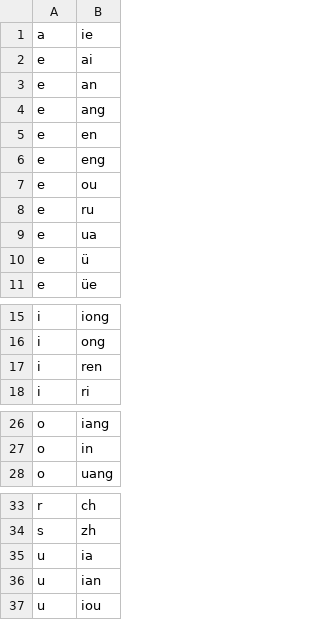
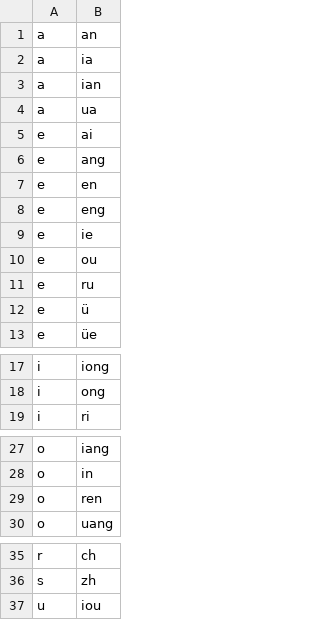
Before and after one commit to Dieken/typer, a TSV file: yusm/encoding.tsv, drawn as a sheet; only a part is shown, gaps mark what is left out.

```diff
--- a/yusm/encoding.tsv
+++ b/yusm/encoding.tsv
@@ -1,4 +1,6 @@
-a	ie
+a	an
+a	ia
+a	ian
+a	ua
 e	ai
-e	an
 e	ang
@@ -6,5 +8,5 @@ e	en
 e	eng
+e	ie
 e	ou
 e	ru
-e	ua
 e	ü
@@ -16,3 +18,2 @@ i	iong
 i	ong
-i	ren
 i	ri
@@ -27,2 +28,3 @@ o	iang
 o	in
+o	ren
 o	uang
@@ -34,4 +36,2 @@ r	ch
 s	zh
-u	ia
-u	ian
 u	iou
```
Also changed, not shown: yusm/roots.tsv, 3 other files.
